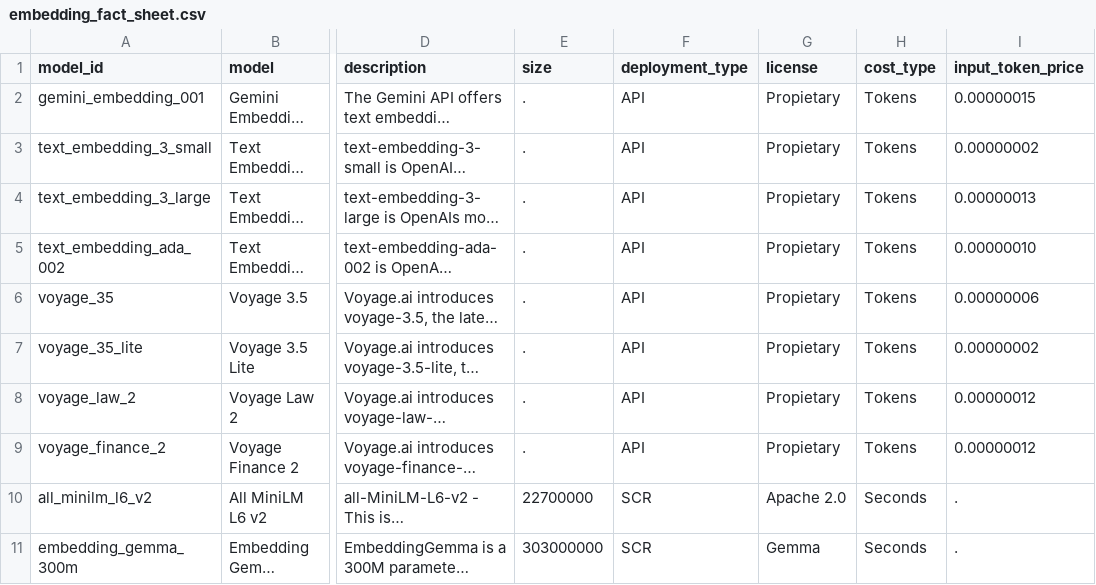
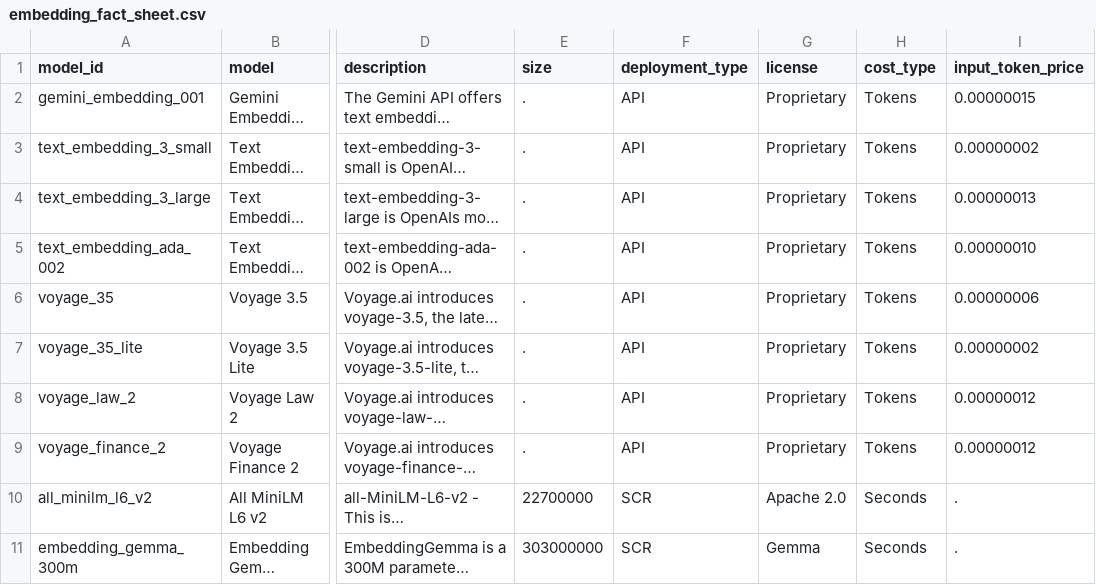
Before and after one commit to sassoftware/sas-agentic-ai-accelerator, a CSV file: Embedding-Definitions/embedding_fact_sheet.csv, drawn as a sheet; only a part is shown, gaps mark what is left out; long unchanged cells end in …; the diff names each change by its address in the sheet, - before the commit and + after, or states it on an @@ line.

```diff
--- a/Embedding-Definitions/embedding_fact_sheet.csv
+++ b/Embedding-Definitions/embedding_fact_sheet.csv
-G2:G9 (license): Propietary
+G2:G9 (license): Proprietary
```
Also changed, not shown: LLM-Definitions/llm_fact_sheet.csv, 1 other file.
